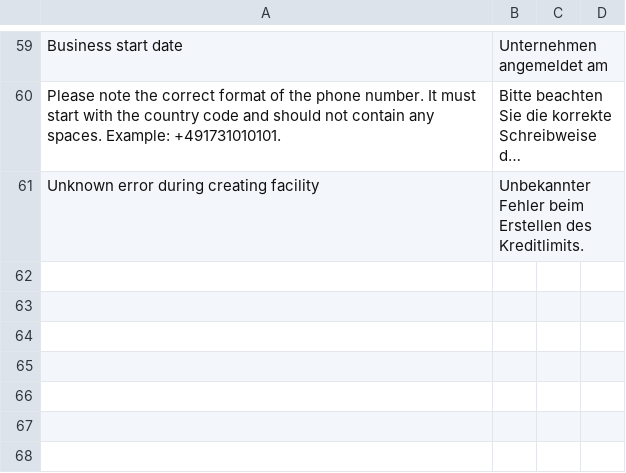
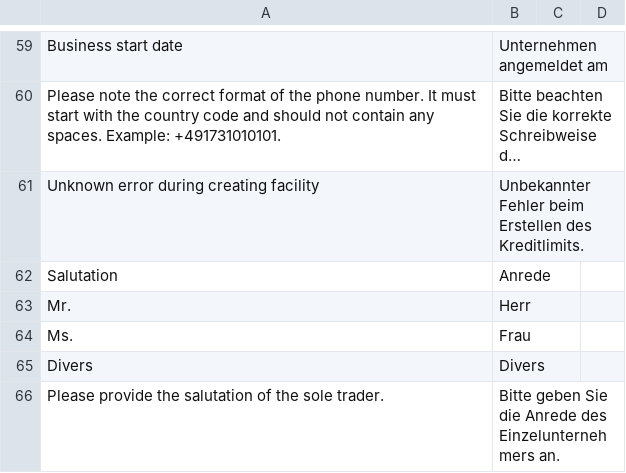
Before and after one commit to tilta-io/tilta-magento-2-plugin, a CSV file: src/i18n/de_DE.csv, drawn as a sheet; only a part is shown, gaps mark what is left out; long unchanged cells end in …; the diff names each change by its address in the sheet, - before the commit and + after, or states it on an @@ line.

Commit message:
TILMAG-16: implement salutation

```diff
--- a/src/i18n/de_DE.csv
+++ b/src/i18n/de_DE.csv
+row 62: Salutation | Anrede
+row 63: Mr. | Herr
+row 64: Ms. | Frau
+row 65: Divers | Divers
+row 66: Please provide the salutation of the sole trader. | Bitte geben Sie die Anrede des Einzelunternehmers an.
```
Also changed, not shown: src/i18n/en_US.csv, 22 other files.
